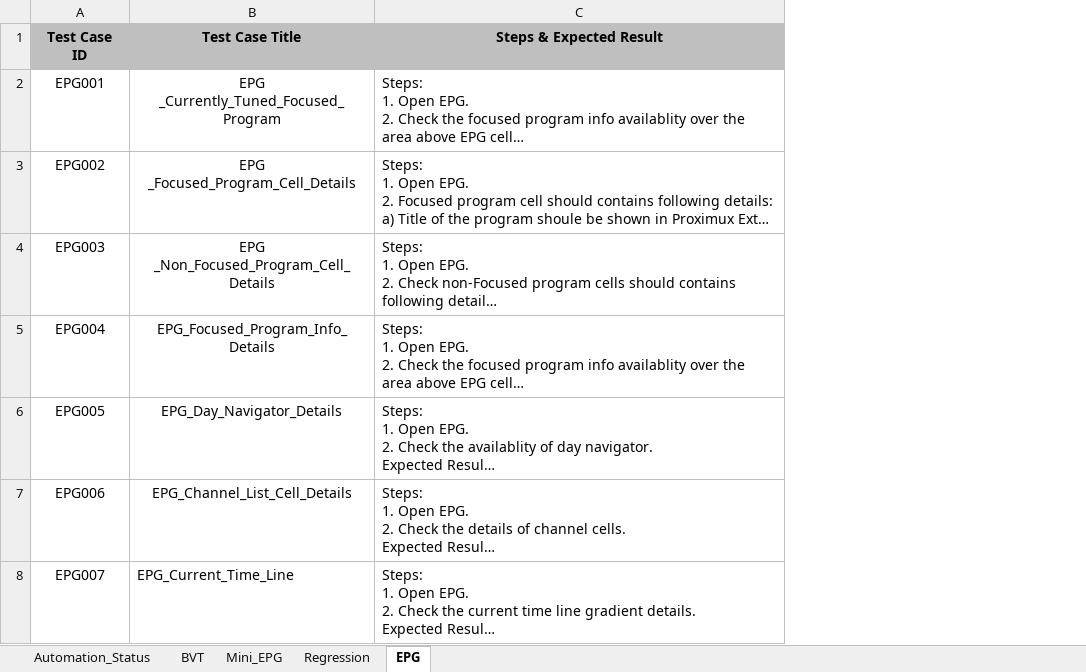
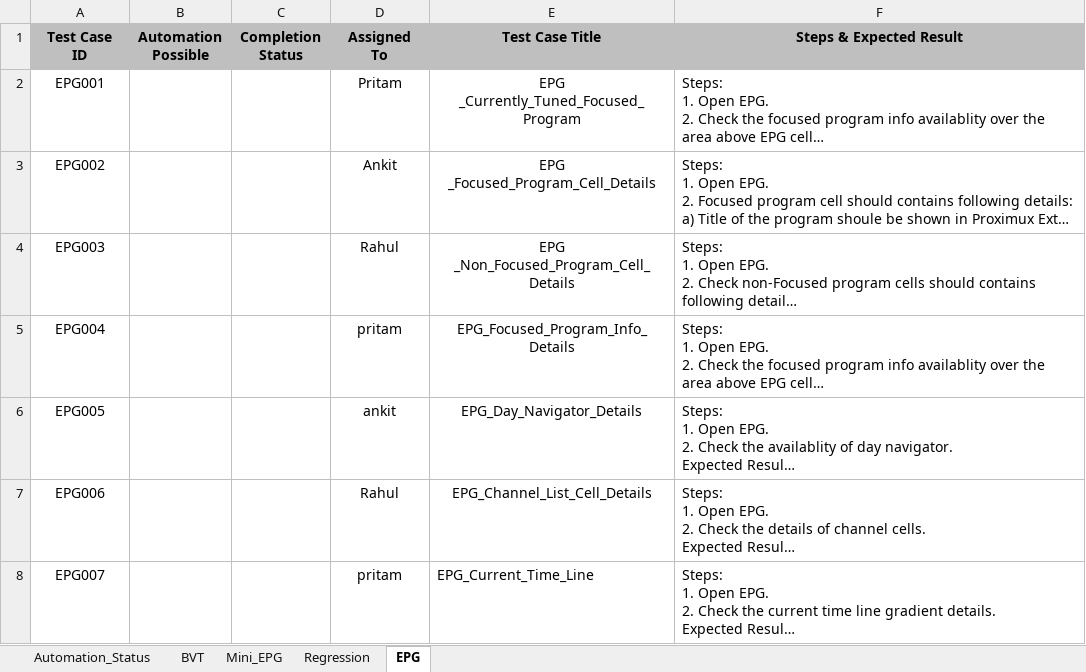
Before and after one commit to Ankit9568/HTML-Selenium, an Excel workbook: TestCases/TestCaseSheet.xlsx, sheet EPG, drawn as a sheet; long unchanged cells end in …; values as stored, in another font and other column widths than the file's, no borders; the diff names each change by its address in the sheet, - before the commit and + after, or states it on an @@ line.

Commit message:
Update Test case sheet

```diff
--- a/TestCases/TestCaseSheet.xlsx (sheet EPG)
+++ b/TestCases/TestCaseSheet.xlsx (sheet EPG)
+column B (Automation Possible), empty
+column C (Completion Status), empty
+column D (Assigned To), rows 2-8: Pritam | Ankit | Rahul | pritam | ankit | Rahul | pritam
```
Also changed, not shown: 1 other file.
